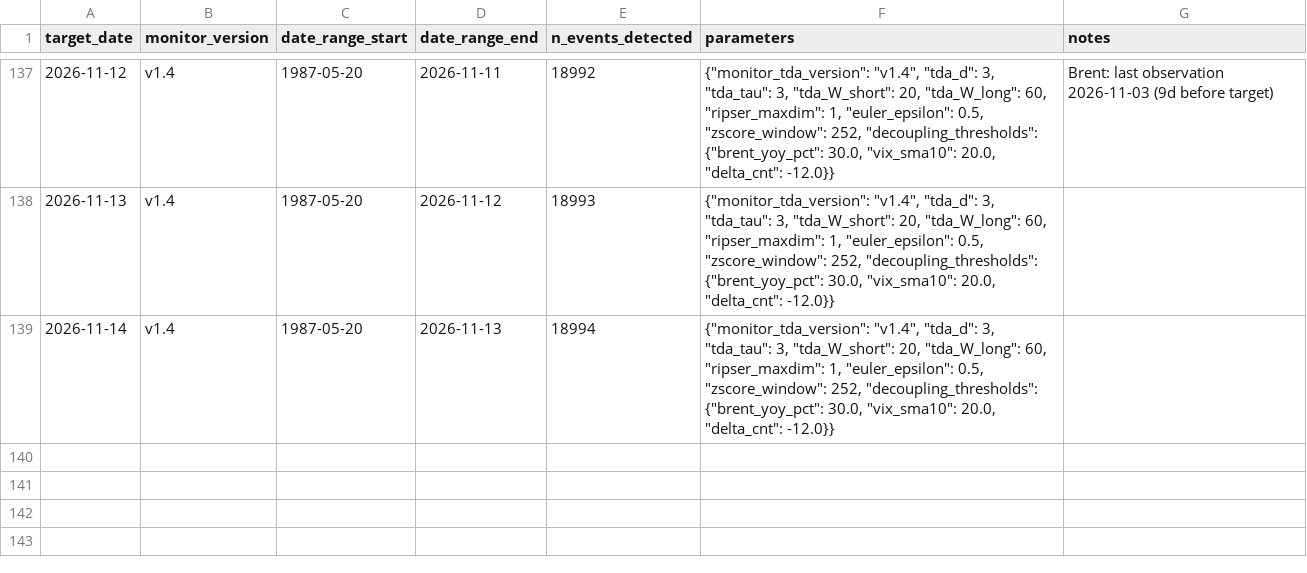
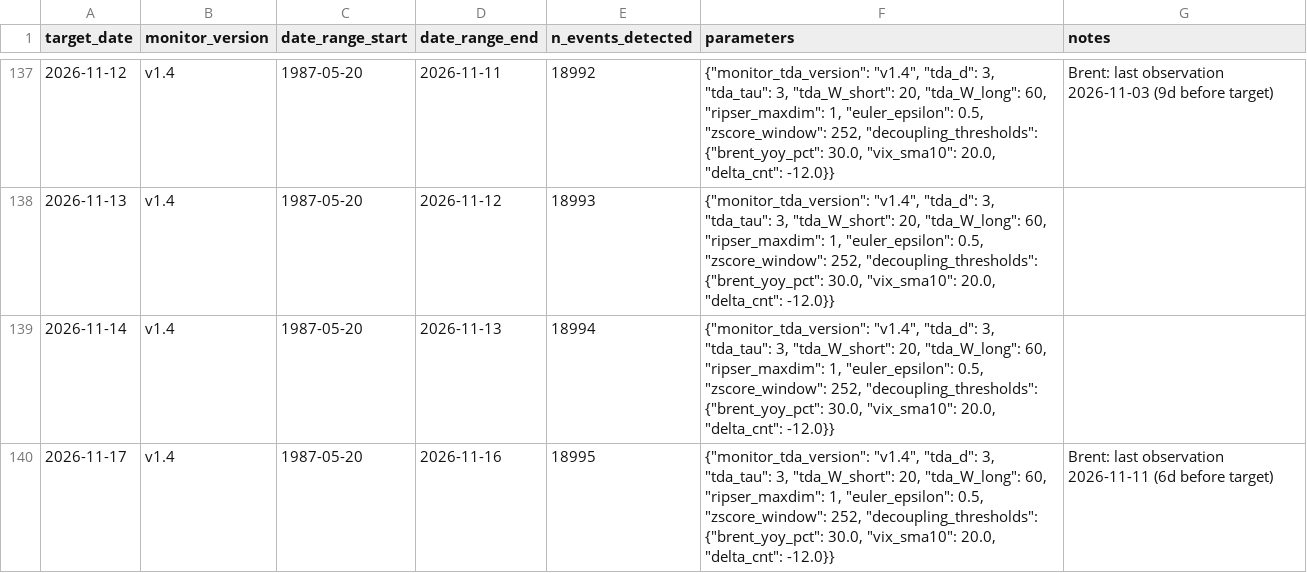
Before and after one commit to keishi-takagi/tda-monitoring, a CSV file: public/run_metadata_public.csv, drawn as a sheet; only a part is shown, gaps mark what is left out; the diff names each change by its address in the sheet, - before the commit and + after, or states it on an @@ line.

```diff
--- a/public/run_metadata_public.csv
+++ b/public/run_metadata_public.csv
+row 140: 2026-11-17 | v1.4 | 1987-05-20 | 2026-11-16 | 18995 | {"monitor_tda_version": "v1.4", "tda_d": 3, "tda_tau": 3, "tda_W_short": 20, "tda_W_long": 60, "ripser_maxdim": 1, "euler_epsilon": 0.5, "zscore_window": 252, "decoupling_thresholds": {"brent_yoy_pct": 30.0, "vix_sma10": 20.0, "delta_cnt": -12.0}} | Brent: last observation 2026-11-11 (6d before target)
```
Also changed, not shown: public/decoupling_status.csv, 2 other files.
